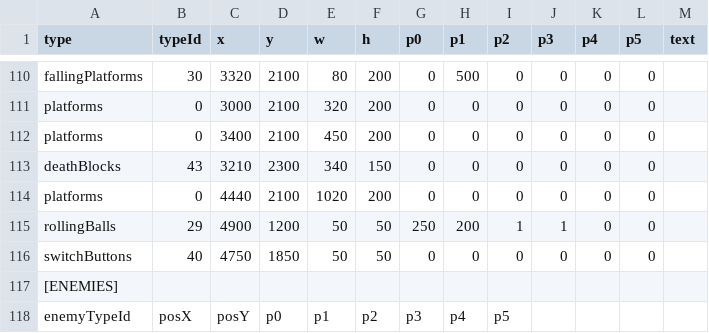
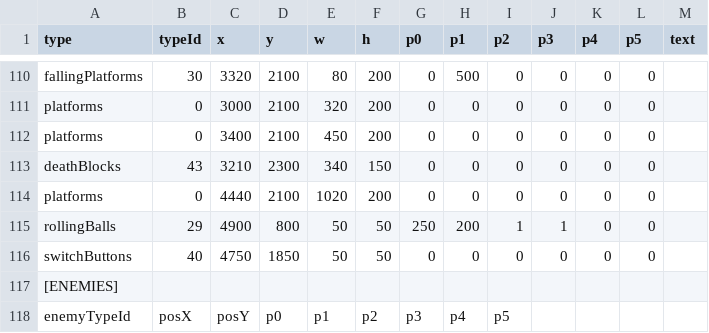
Before and after one commit to tahayuu/2Dgame_1_new, a CSV file: 2Dgame_1/data/stages/stage_edit_3.csv, drawn as a sheet; only a part is shown, gaps mark what is left out.

```diff
--- a/2Dgame_1/data/stages/stage_edit_3.csv
+++ b/2Dgame_1/data/stages/stage_edit_3.csv
@@ -114,3 +114,3 @@ deathBlocks,43,3210,2300,340,150,0,0,0,0,0,0,""
 platforms,0,4440,2100,1020,200,0,0,0,0,0,0,""
-rollingBalls,29,4900,1200,50,50,250,200,1,1,0,0,""
+rollingBalls,29,4900,800,50,50,250,200,1,1,0,0,""
 switchButtons,40,4750,1850,50,50,0,0,0,0,0,0,""
```
Also changed, not shown: 1 other file.
